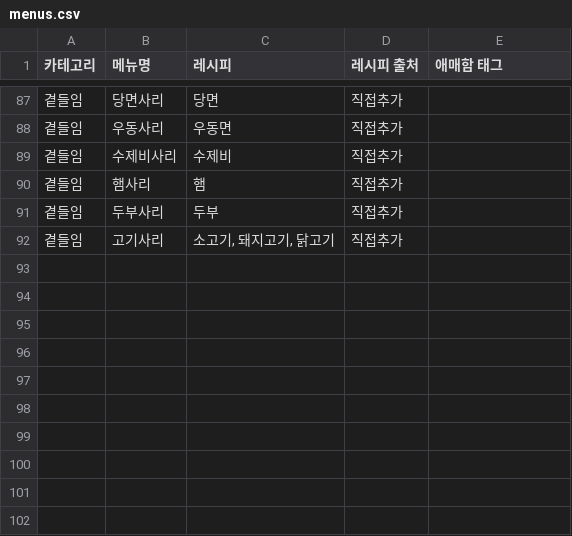
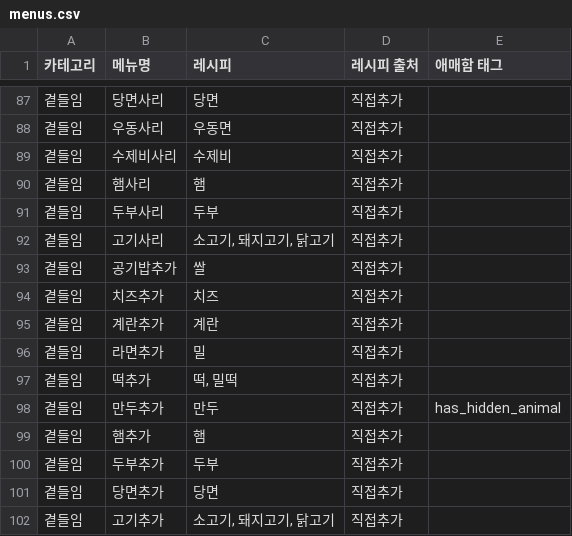
Before and after one commit to Han-Spoon/ai, a CSV file: ai_ruleengine/data/menus.csv, drawn as a sheet; only a part is shown, gaps mark what is left out; the diff names each change by its address in the sheet, - before the commit and + after, or states it on an @@ line.

Commit message:
feat(db): add add-on side menus

```diff
--- a/ai_ruleengine/data/menus.csv
+++ b/ai_ruleengine/data/menus.csv
+row 93: 곁들임 | 공기밥추가 | 쌀 | 직접추가
+row 94: 곁들임 | 치즈추가 | 치즈 | 직접추가
+row 95: 곁들임 | 계란추가 | 계란 | 직접추가
+row 96: 곁들임 | 라면추가 | 밀 | 직접추가
+row 97: 곁들임 | 떡추가 | 떡, 밀떡 | 직접추가
+row 98: 곁들임 | 만두추가 | 만두 | 직접추가 | has_hidden_animal
+row 99: 곁들임 | 햄추가 | 햄 | 직접추가
+row 100: 곁들임 | 두부추가 | 두부 | 직접추가
+row 101: 곁들임 | 당면추가 | 당면 | 직접추가
+row 102: 곁들임 | 고기추가 | 소고기, 돼지고기, 닭고기 | 직접추가
```
Also changed, not shown: crawling/seed_ids.csv.
